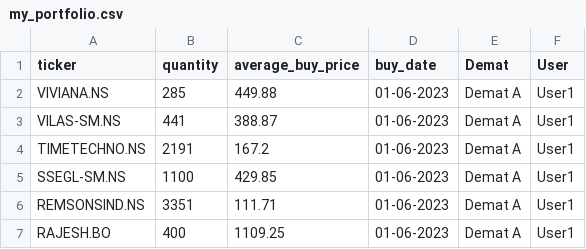
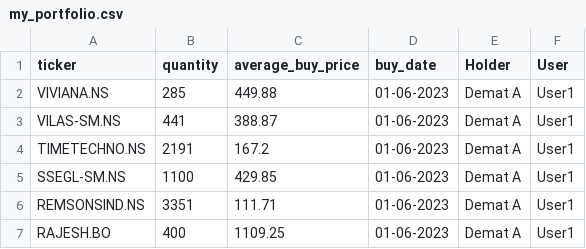
Before and after one commit to agdevops07/portfolio-tracker-gh, a CSV file: data/my_portfolio.csv, drawn as a sheet; only a part is shown.

Commit message:
Update my_portfolio.csv

```diff
--- a/data/my_portfolio.csv
+++ b/data/my_portfolio.csv
@@ -1,2 +1,2 @@
-ticker,quantity,average_buy_price,buy_date,Demat,User
+ticker,quantity,average_buy_price,buy_date, Holder,User
 VIVIANA.NS,285,449.88,01-06-2023,Demat A,User1
```
